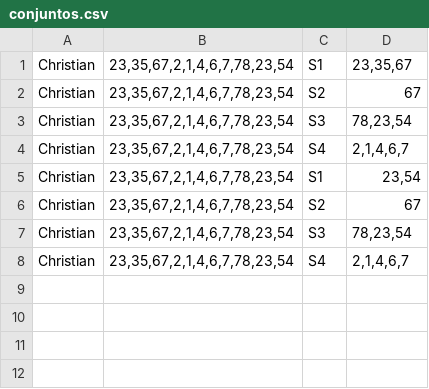
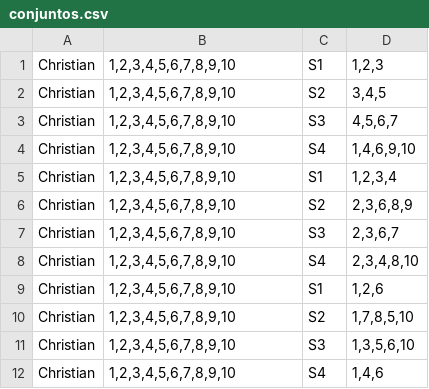
Before and after one commit to bernacode/App_Operaciones_de_Conjuntos, a CSV file: src/data/conjuntos.csv, drawn as a sheet.

```diff
--- a/src/data/conjuntos.csv
+++ b/src/data/conjuntos.csv
@@ -1,8 +1,12 @@
-Christian,"23,35,67,2,1,4,6,7,78,23,54",S1,"23,35,67"
-Christian,"23,35,67,2,1,4,6,7,78,23,54",S2,67
-Christian,"23,35,67,2,1,4,6,7,78,23,54",S3,"78,23,54"
-Christian,"23,35,67,2,1,4,6,7,78,23,54",S4,"2,1,4,6,7"
-Christian,"23,35,67,2,1,4,6,7,78,23,54",S1,"23,54"
-Christian,"23,35,67,2,1,4,6,7,78,23,54",S2,67
-Christian,"23,35,67,2,1,4,6,7,78,23,54",S3,"78,23,54"
-Christian,"23,35,67,2,1,4,6,7,78,23,54",S4,"2,1,4,6,7"
+Christian,"1,2,3,4,5,6,7,8,9,10",S1,"1,2,3"
+Christian,"1,2,3,4,5,6,7,8,9,10",S2,"3,4,5"
+Christian,"1,2,3,4,5,6,7,8,9,10",S3,"4,5,6,7"
+Christian,"1,2,3,4,5,6,7,8,9,10",S4,"1,4,6,9,10"
+Christian,"1,2,3,4,5,6,7,8,9,10",S1,"1,2,3,4"
+Christian,"1,2,3,4,5,6,7,8,9,10",S2,"2,3,6,8,9"
+Christian,"1,2,3,4,5,6,7,8,9,10",S3,"2,3,6,7"
+Christian,"1,2,3,4,5,6,7,8,9,10",S4,"2,3,4,8,10"
+Christian,"1,2,3,4,5,6,7,8,9,10",S1,"1,2,6"
+Christian,"1,2,3,4,5,6,7,8,9,10",S2,"1,7,8,5,10"
+Christian,"1,2,3,4,5,6,7,8,9,10",S3,"1,3,5,6,10"
+Christian,"1,2,3,4,5,6,7,8,9,10",S4,"1,4,6"
```
Also changed, not shown: 7 other files.
